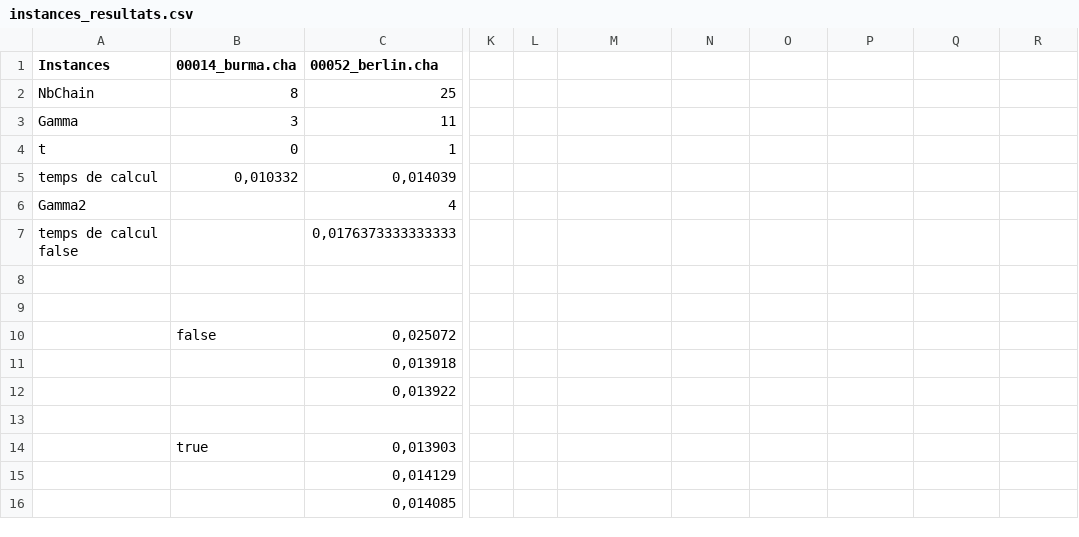
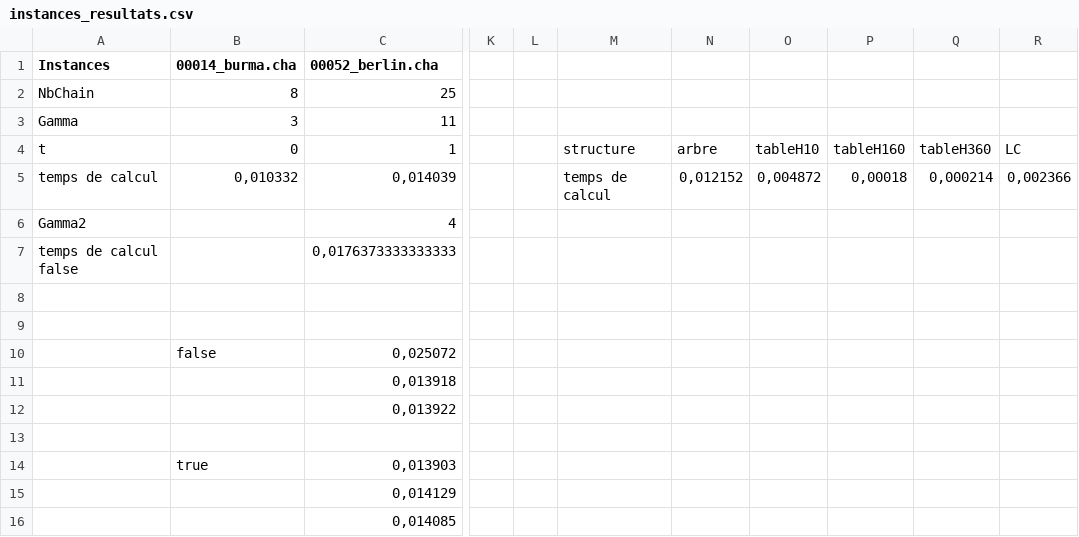
Before and after one commit to Franciline/SDD-Projet, a CSV file: Ressources/Ressources/instances_resultats.csv, drawn as a sheet; only a part is shown, gaps mark what is left out; the diff names each change by its address in the sheet, - before the commit and + after, or states it on an @@ line.

```diff
--- a/Ressources/Ressources/instances_resultats.csv
+++ b/Ressources/Ressources/instances_resultats.csv
-M4: (empty)
+M4: structure
-N4: (empty)
+N4: arbre
-O4: (empty)
+O4: tableH10
-P4: (empty)
+P4: tableH160
-Q4: (empty)
+Q4: tableH360
-R4: (empty)
+R4: LC
-M5: (empty)
+M5: temps de calcul
-N5: (empty)
+N5: 0,012152
-O5: (empty)
+O5: 0,004872
-P5: (empty)
+P5: 0,00018
-Q5: (empty)
+Q5: 0,000214
-R5: (empty)
+R5: 0,002366
```
Also changed, not shown: 6 other files.
